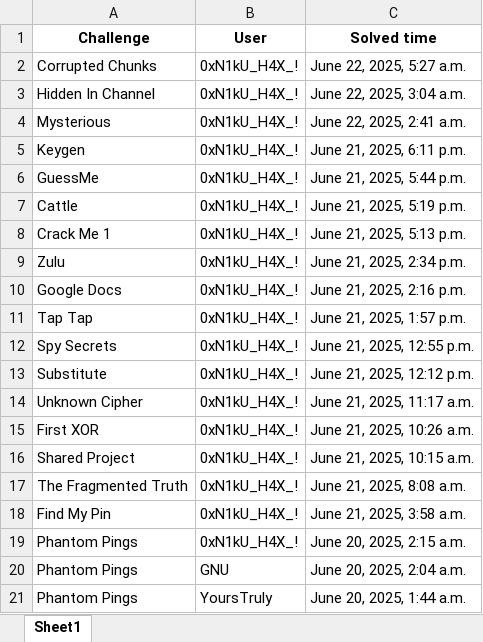
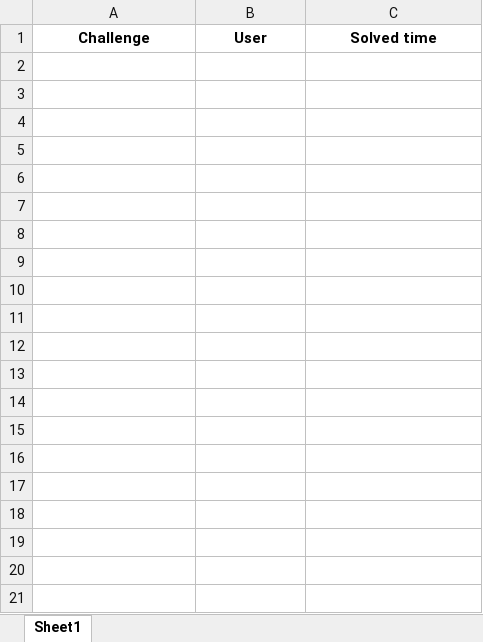
Before and after one commit to ashwin7077/ctf, an Excel workbook: CTF_updated.xlsx, sheet Sheet1, drawn as a sheet; only a part is shown; values as stored, in another font and other column widths than the file's, no borders; the diff covers the shown part only; the diff names each change by its address in the sheet, - before the commit and + after, or states it on an @@ line.

```diff
--- a/CTF_updated.xlsx (sheet Sheet1)
+++ b/CTF_updated.xlsx (sheet Sheet1)
-row 2: Corrupted Chunks | 0xN1kU_H4X_! | June 22, 2025, 5:27 a.m.
-row 3: Hidden In Channel | 0xN1kU_H4X_! | June 22, 2025, 3:04 a.m.
-row 4: Mysterious | 0xN1kU_H4X_! | June 22, 2025, 2:41 a.m.
-row 5: Keygen | 0xN1kU_H4X_! | June 21, 2025, 6:11 p.m.
-row 6: GuessMe | 0xN1kU_H4X_! | June 21, 2025, 5:44 p.m.
-row 7: Cattle | 0xN1kU_H4X_! | June 21, 2025, 5:19 p.m.
-row 8: Crack Me 1 | 0xN1kU_H4X_! | June 21, 2025, 5:13 p.m.
-row 9: Zulu | 0xN1kU_H4X_! | June 21, 2025, 2:34 p.m.
-row 10: Google Docs | 0xN1kU_H4X_! | June 21, 2025, 2:16 p.m.
-row 11: Tap Tap | 0xN1kU_H4X_! | June 21, 2025, 1:57 p.m.
-row 12: Spy Secrets | 0xN1kU_H4X_! | June 21, 2025, 12:55 p.m.
-row 13: Substitute | 0xN1kU_H4X_! | June 21, 2025, 12:12 p.m.
-row 14: Unknown Cipher | 0xN1kU_H4X_! | June 21, 2025, 11:17 a.m.
-row 15: First XOR | 0xN1kU_H4X_! | June 21, 2025, 10:26 a.m.
-row 16: Shared Project | 0xN1kU_H4X_! | June 21, 2025, 10:15 a.m.
-row 17: The Fragmented Truth | 0xN1kU_H4X_! | June 21, 2025, 8:08 a.m.
-row 18: Find My Pin | 0xN1kU_H4X_! | June 21, 2025, 3:58 a.m.
-row 19: Phantom Pings | 0xN1kU_H4X_! | June 20, 2025, 2:15 a.m.
-row 20: Phantom Pings | GNU | June 20, 2025, 2:04 a.m.
-row 21: Phantom Pings | YoursTruly | June 20, 2025, 1:44 a.m.
```
Also changed, not shown: 383 removed rows elsewhere in this sheet, user_total_points.xlsx, 2 other files.
